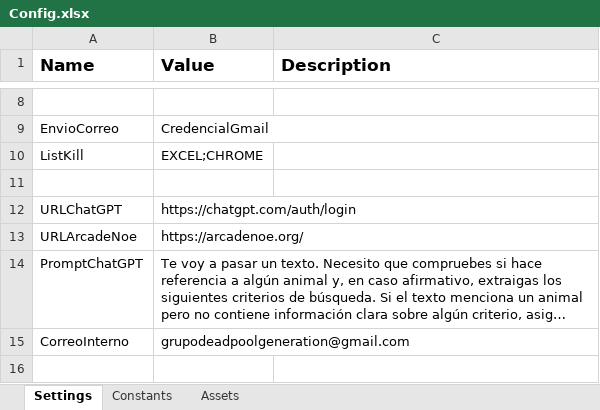
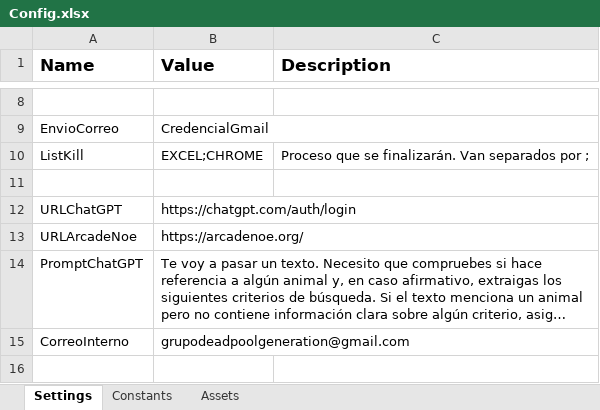
Before and after one commit to mastermoh123/RPAw, an Excel workbook: Data/Config.xlsx, sheet Settings, drawn as a sheet; only a part is shown, gaps mark what is left out; long unchanged cells end in …; values as stored, in another font and other column widths than the file's, no borders; the diff names each change by its address in the sheet, - before the commit and + after, or states it on an @@ line.

```diff
--- a/Data/Config.xlsx (sheet Settings)
+++ b/Data/Config.xlsx (sheet Settings)
-C10 (Description): (empty)
+C10 (Description): Proceso que se finalizarán. Van separados por ;
```
Also changed, not shown: Output/Ficheros/Mascotas.xlsx, 8 other files.
